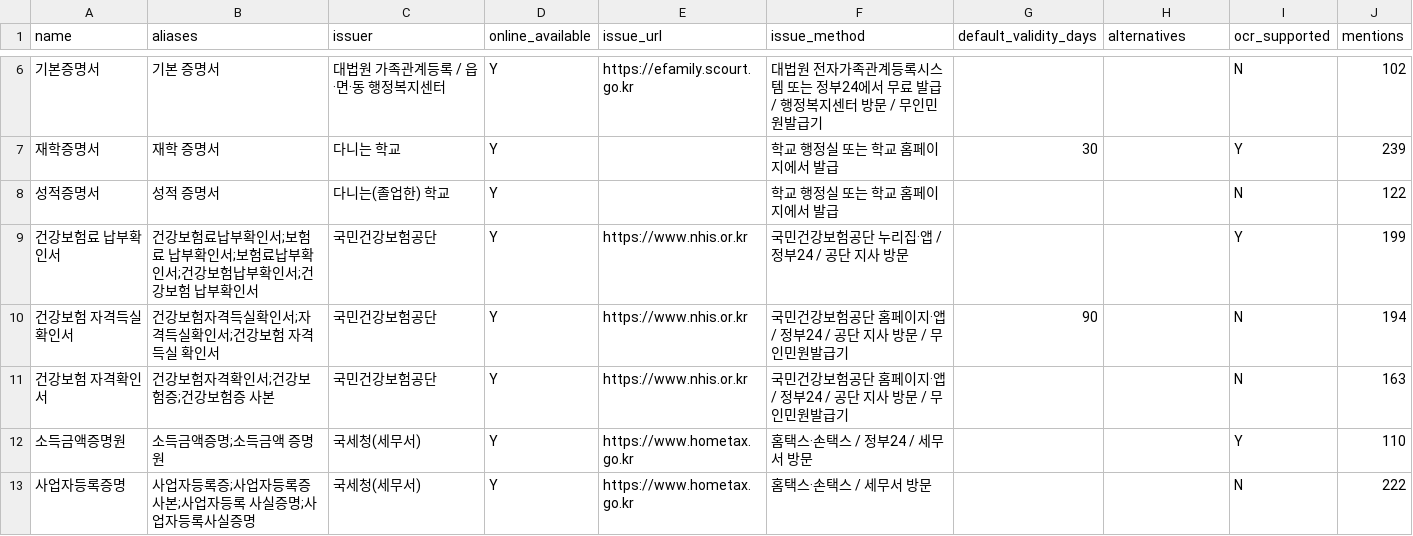
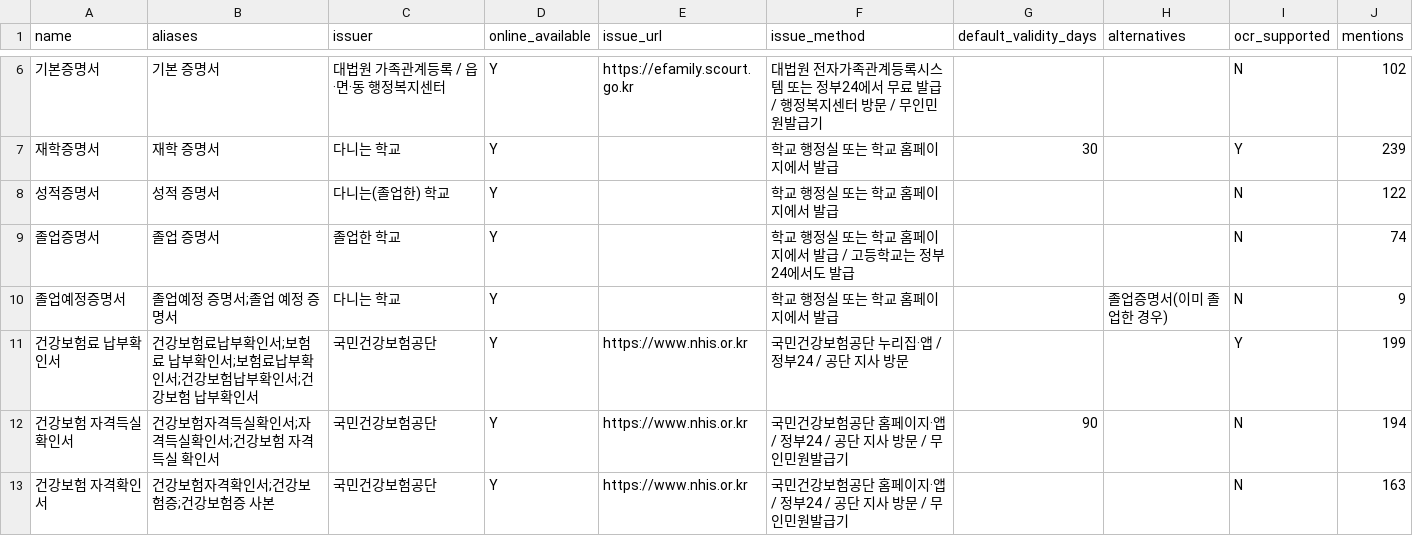
Before and after one commit to JavaSpring-TeamB/bokdeongi, a CSV file: data-lab/documents/document_types.csv, drawn as a sheet; only a part is shown, gaps mark what is left out; the shorter side is filled out with more unchanged rows.

Commit message:
fix(ASST-04): A 또는 B 서류를 대체 서류로 함께 반환, 졸업·졸업예정증명서 추가

```diff
--- a/data-lab/documents/document_types.csv
+++ b/data-lab/documents/document_types.csv
@@ -8,2 +8,4 @@ name,aliases,issuer,online_available,issue_url,issue_method,default_validity_day
 성적증명서,성적 증명서,다니는(졸업한) 학교,Y,,학교 행정실 또는 학교 홈페이지에서 발급,,,N,122
+졸업증명서,졸업 증명서,졸업한 학교,Y,,학교 행정실 또는 학교 홈페이지에서 발급 / 고등학교는 정부24에서도 발급,,,N,74
+졸업예정증명서,졸업예정 증명서;졸업 예정 증명서,다니는 학교,Y,,학교 행정실 또는 학교 홈페이지에서 발급,,졸업증명서(이미 졸업한 경우),N,9
 건강보험료 납부확인서,건강보험료납부확인서;보험료 납부확인서;보험료납부확인서;건강보험납부확인서;건강보험 납부확인서,국민건강보험공단,Y,https://www.nhis.or.kr,국민건강보험공단 누리집·앱 / 정부24 / 공단 지사 방문,,,Y,199
```
Also changed, not shown: 7 other files.
